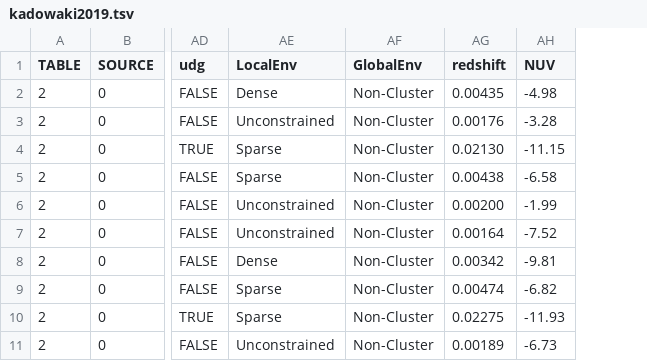
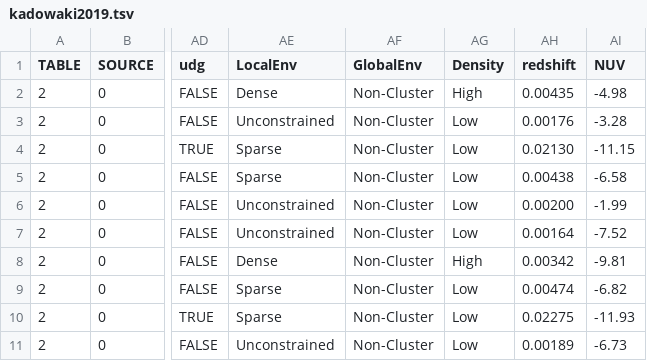
Before and after one commit to jkadowaki/paper_plots, a TSV file: redshift_paper/data/kadowaki2019.tsv, drawn as a sheet; only a part is shown, gaps mark what is left out; the diff names each change by its address in the sheet, - before the commit and + after, or states it on an @@ line.

Commit message:
updated figures/tables

```diff
--- a/redshift_paper/data/kadowaki2019.tsv
+++ b/redshift_paper/data/kadowaki2019.tsv
+column AG (Density), rows 2-11: High | Low | Low | Low | Low | Low | High | Low | Low | Low
```
Also changed, not shown: 57 other files.
